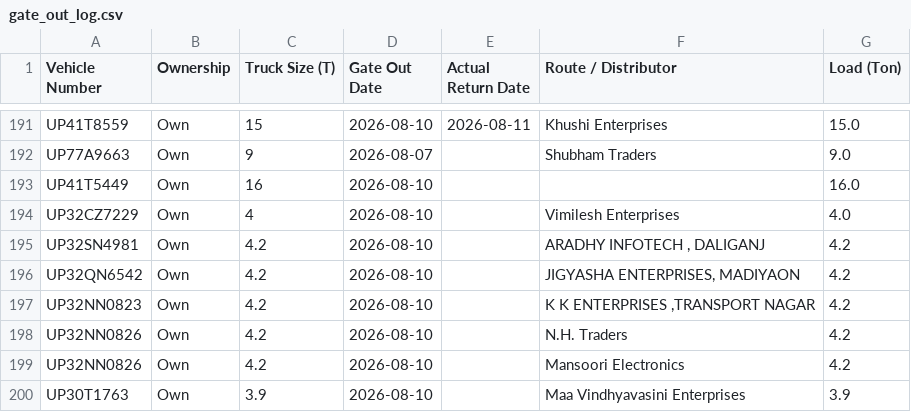
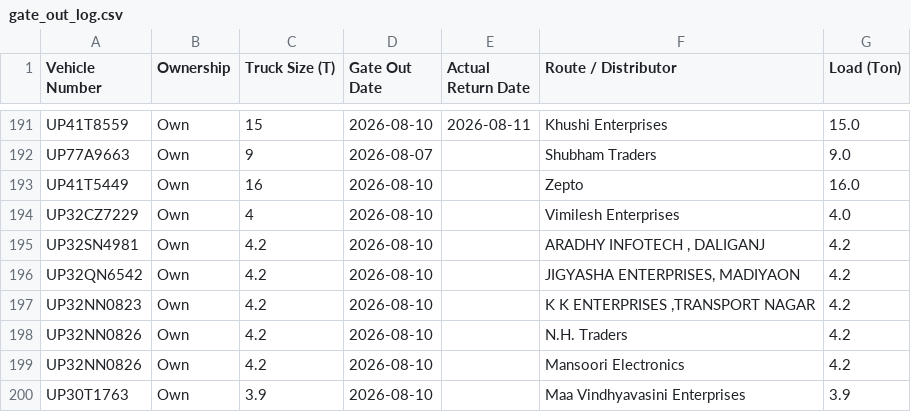
Before and after one commit to DeeAI-byte/TMS, a CSV file: local_data/gate_out_log.csv, drawn as a sheet; only a part is shown, gaps mark what is left out.

Commit message:
Update Vehicle Out log

```diff
--- a/local_data/gate_out_log.csv
+++ b/local_data/gate_out_log.csv
@@ -192,3 +192,3 @@ UP41T8559,Own,15,2026-08-10,2026-08-11,Khushi Enterprises,15.0
 UP77A9663,Own,9,2026-08-07,,Shubham Traders,9.0
-UP41T5449,Own,16,2026-08-10,,,16.0
+UP41T5449,Own,16,2026-08-10,,Zepto,16.0
 UP32CZ7229,Own,4,2026-08-10,,Vimilesh Enterprises,4.0
```
